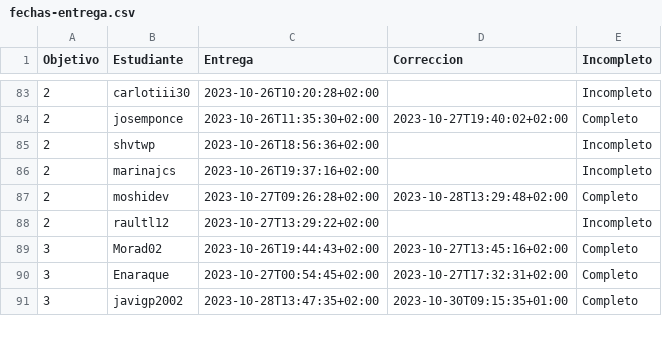
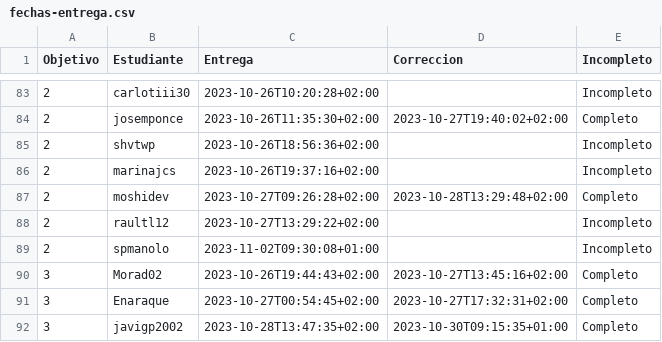
Before and after one commit to JJ/IV-23-24, a CSV file: data/fechas-entrega.csv, drawn as a sheet; only a part is shown, gaps mark what is left out; the diff names each change by its address in the sheet, - before the commit and + after, or states it on an @@ line.

Commit message:
:arrow_up: Actualiza datos

```diff
--- a/data/fechas-entrega.csv
+++ b/data/fechas-entrega.csv
+row 89: 2 | spmanolo | 2023-11-02T09:30:08+01:00 |  | Incompleto
```
